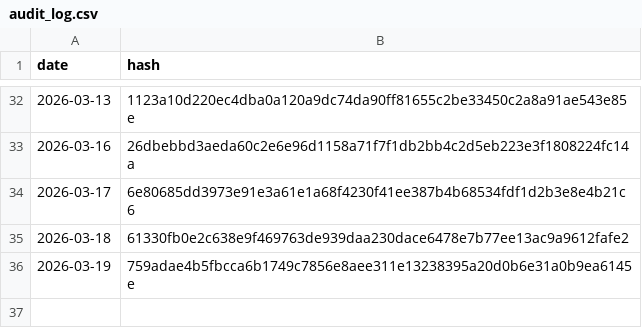
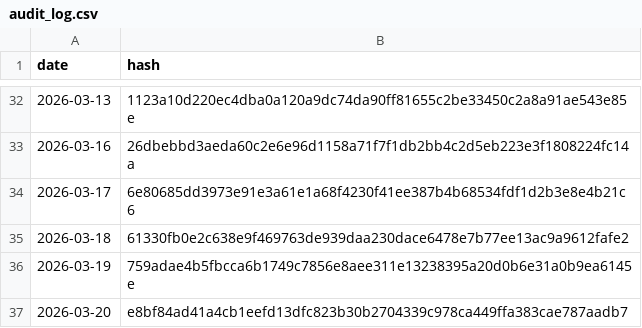
Before and after one commit to BibhaCoder/AAPIS-Audit-Log, a CSV file: audit_log.csv, drawn as a sheet; only a part is shown, gaps mark what is left out; the diff names each change by its address in the sheet, - before the commit and + after, or states it on an @@ line.

Commit message:
Public Audit Update 2026-03-20

```diff
--- a/audit_log.csv
+++ b/audit_log.csv
+row 37: 2026-03-20 | e8bf84ad41a4cb1eefd13dfc823b30b2704339c978ca449ffa383cae787aadb7
```
